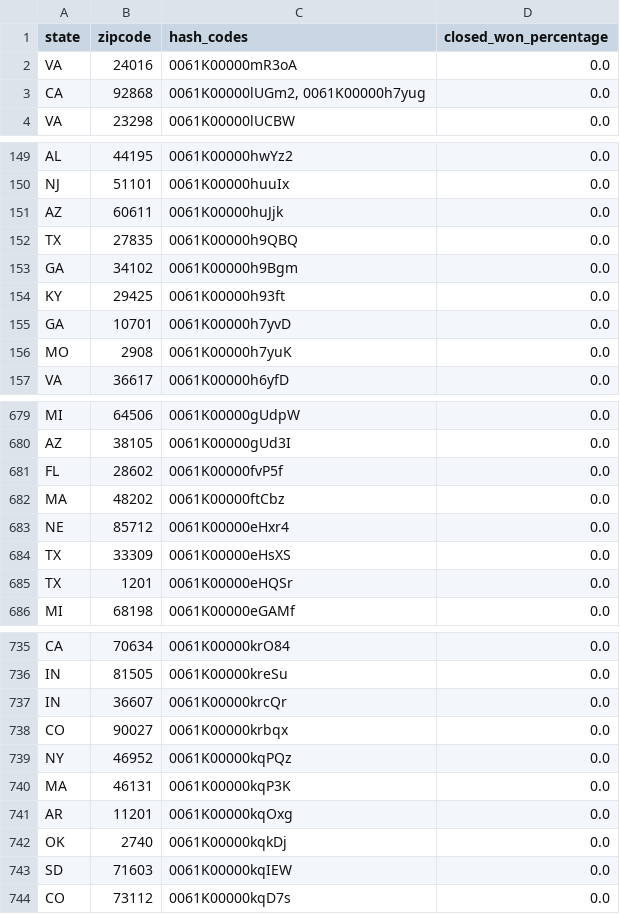
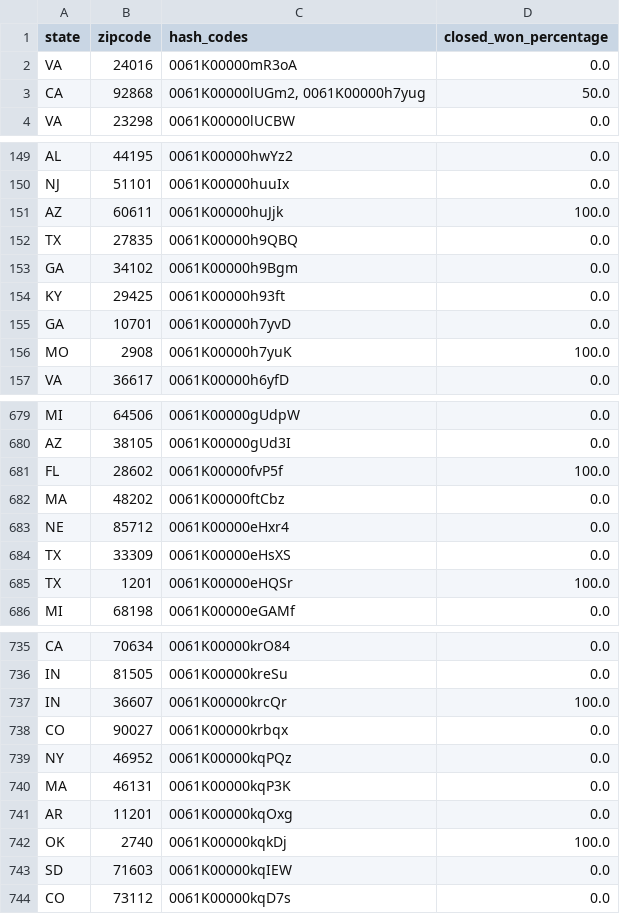
Before and after one commit to xerotresdin/NexusAI, a CSV file: Protenus/grouped_dataset.csv, drawn as a sheet; only a part is shown, gaps mark what is left out; the diff covers the shown part only.

```diff
--- a/Protenus/grouped_dataset.csv
+++ b/Protenus/grouped_dataset.csv
@@ -2,3 +2,3 @@ state,zipcode,hash_codes,closed_won_percentage
 VA,24016,0061K00000mR3oA,0.0
-CA,92868,"0061K00000lUGm2, 0061K00000h7yug",0.0
+CA,92868,"0061K00000lUGm2, 0061K00000h7yug",50.0
 VA,23298,0061K00000lUCBW,0.0
@@ -150,3 +150,3 @@ AL,44195,0061K00000hwYz2,0.0
 NJ,51101,0061K00000huuIx,0.0
-AZ,60611,0061K00000huJjk,0.0
+AZ,60611,0061K00000huJjk,100.0
 TX,27835,0061K00000h9QBQ,0.0
@@ -155,3 +155,3 @@ KY,29425,0061K00000h93ft,0.0
 GA,10701,0061K00000h7yvD,0.0
-MO,2908,0061K00000h7yuK,0.0
+MO,2908,0061K00000h7yuK,100.0
 VA,36617,0061K00000h6yfD,0.0
@@ -680,3 +680,3 @@ MI,64506,0061K00000gUdpW,0.0
 AZ,38105,0061K00000gUd3I,0.0
-FL,28602,0061K00000fvP5f,0.0
+FL,28602,0061K00000fvP5f,100.0
 MA,48202,0061K00000ftCbz,0.0
@@ -684,3 +684,3 @@ NE,85712,0061K00000eHxr4,0.0
 TX,33309,0061K00000eHsXS,0.0
-TX,1201,0061K00000eHQSr,0.0
+TX,1201,0061K00000eHQSr,100.0
 MI,68198,0061K00000eGAMf,0.0
@@ -736,3 +736,3 @@ CA,70634,0061K00000krO84,0.0
 IN,81505,0061K00000kreSu,0.0
-IN,36607,0061K00000krcQr,0.0
+IN,36607,0061K00000krcQr,100.0
 CO,90027,0061K00000krbqx,0.0
@@ -741,3 +741,3 @@ MA,46131,0061K00000kqP3K,0.0
 AR,11201,0061K00000kqOxg,0.0
-OK,2740,0061K00000kqkDj,0.0
+OK,2740,0061K00000kqkDj,100.0
 SD,71603,0061K00000kqIEW,0.0
```
Also changed, not shown: 27 edited cells elsewhere in this file, 2 other files.
